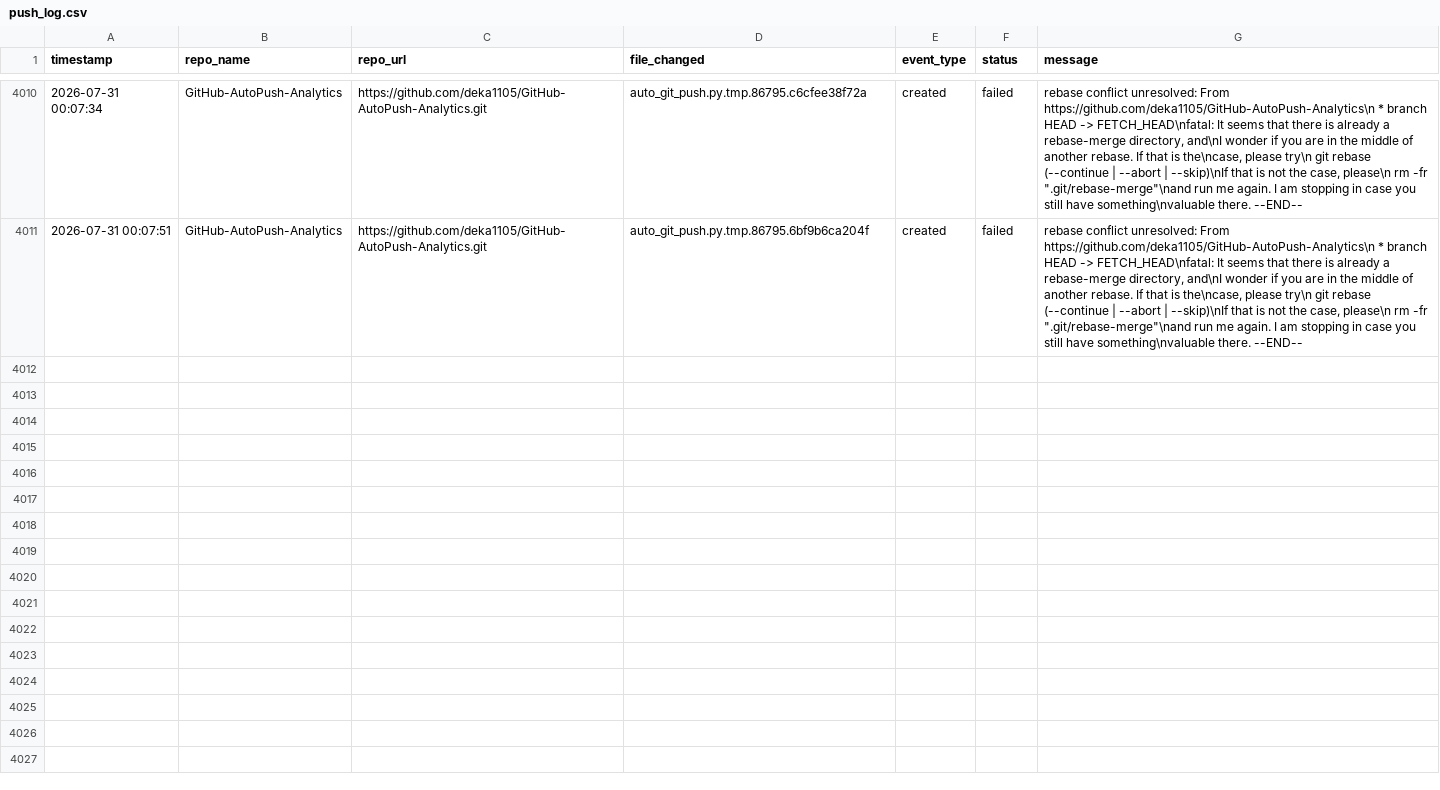
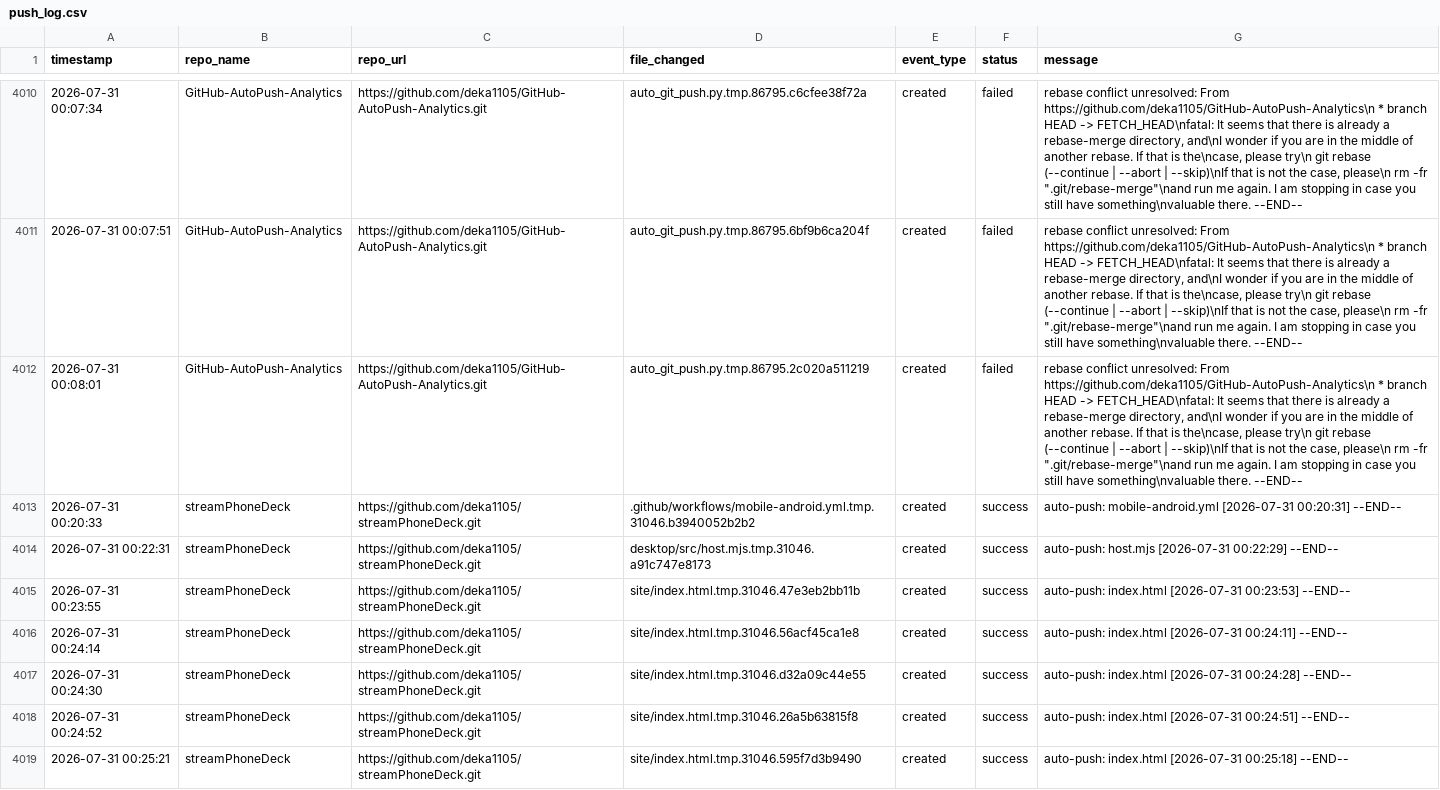
Before and after one commit to deka1105/GitHub-AutoPush-Analytics, a CSV file: push_log.csv, drawn as a sheet; only a part is shown, gaps mark what is left out; the diff covers the shown part only; the diff names each change by its address in the sheet, - before the commit and + after, or states it on an @@ line.

Commit message:
auto-push: push_log.csv, repos_config.csv, watcher.log [2026-07-31 18:32:51]

```diff
--- a/push_log.csv
+++ b/push_log.csv
+row 4012: 2026-07-31 00:08:01 | GitHub-AutoPush-Analytics | https://github.com/deka1105/GitHub-AutoPush-Analytics.git | auto_git_push.py.tmp.86795.2c020a511219 | created | failed | rebase conflict unresolved: From https://github.com/deka1105/GitHub-AutoPush-Analytics\n * branch HEAD -> FETCH_HEAD\nfatal: It seems that there is already a rebase-merge directory, and\nI wonder if you are in the middle of another rebase. If that is the\ncase, please try\n git rebase (--continue | --abort | --skip)\nIf that is not the case, please\n rm -fr ".git/rebase-merge"\nand run me again. I am stopping in case you still have something\nvaluable there. --END--
+row 4013: 2026-07-31 00:20:33 | streamPhoneDeck | https://github.com/deka1105/streamPhoneDeck.git | .github/workflows/mobile-android.yml.tmp.31046.b3940052b2b2 | created | success | auto-push: mobile-android.yml [2026-07-31 00:20:31] --END--
+row 4014: 2026-07-31 00:22:31 | streamPhoneDeck | https://github.com/deka1105/streamPhoneDeck.git | desktop/src/host.mjs.tmp.31046.a91c747e8173 | created | success | auto-push: host.mjs [2026-07-31 00:22:29] --END--
+row 4015: 2026-07-31 00:23:55 | streamPhoneDeck | https://github.com/deka1105/streamPhoneDeck.git | site/index.html.tmp.31046.47e3eb2bb11b | created | success | auto-push: index.html [2026-07-31 00:23:53] --END--
+row 4016: 2026-07-31 00:24:14 | streamPhoneDeck | https://github.com/deka1105/streamPhoneDeck.git | site/index.html.tmp.31046.56acf45ca1e8 | created | success | auto-push: index.html [2026-07-31 00:24:11] --END--
+row 4017: 2026-07-31 00:24:30 | streamPhoneDeck | https://github.com/deka1105/streamPhoneDeck.git | site/index.html.tmp.31046.d32a09c44e55 | created | success | auto-push: index.html [2026-07-31 00:24:28] --END--
+row 4018: 2026-07-31 00:24:52 | streamPhoneDeck | https://github.com/deka1105/streamPhoneDeck.git | site/index.html.tmp.31046.26a5b63815f8 | created | success | auto-push: index.html [2026-07-31 00:24:51] --END--
+row 4019: 2026-07-31 00:25:21 | streamPhoneDeck | https://github.com/deka1105/streamPhoneDeck.git | site/index.html.tmp.31046.595f7d3b9490 | created | success | auto-push: index.html [2026-07-31 00:25:18] --END--
```
Also changed, not shown: 8 added rows elsewhere in this file, repos_config.csv, 1 other file.
